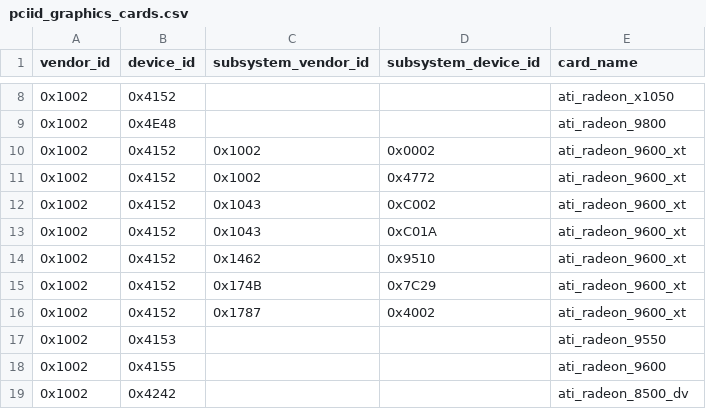
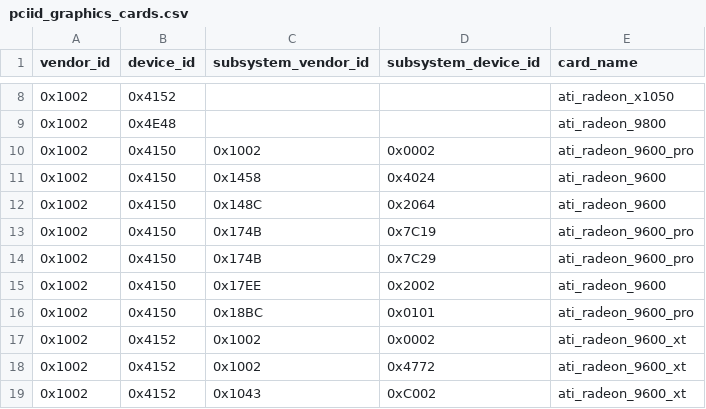
Before and after one commit to tdolphin-org/CPU-M, a CSV file: data/specs/pciid_graphics_cards.csv, drawn as a sheet; only a part is shown, gaps mark what is left out; the shorter side is filled out with more unchanged rows.

Commit message:
add additional ATI Radeon 9600 Pro variants to PCI ID list

```diff
--- a/data/specs/pciid_graphics_cards.csv
+++ b/data/specs/pciid_graphics_cards.csv
@@ -9,2 +9,9 @@ vendor_id,device_id,subsystem_vendor_id,subsystem_device_id,card_name
 0x1002,0x4E48,,,ati_radeon_9800
+0x1002,0x4150,0x1002,0x0002,ati_radeon_9600_pro
+0x1002,0x4150,0x1458,0x4024,ati_radeon_9600
+0x1002,0x4150,0x148C,0x2064,ati_radeon_9600
+0x1002,0x4150,0x174B,0x7C19,ati_radeon_9600_pro
+0x1002,0x4150,0x174B,0x7C29,ati_radeon_9600_pro
+0x1002,0x4150,0x17EE,0x2002,ati_radeon_9600
+0x1002,0x4150,0x18BC,0x0101,ati_radeon_9600_pro
 0x1002,0x4152,0x1002,0x0002,ati_radeon_9600_xt
```
